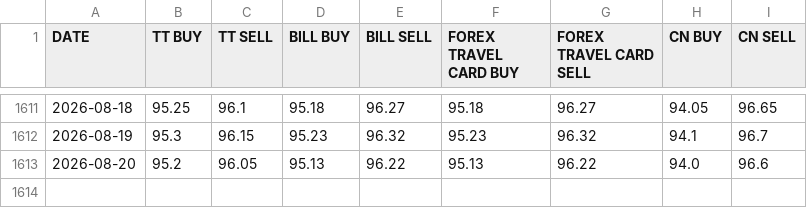
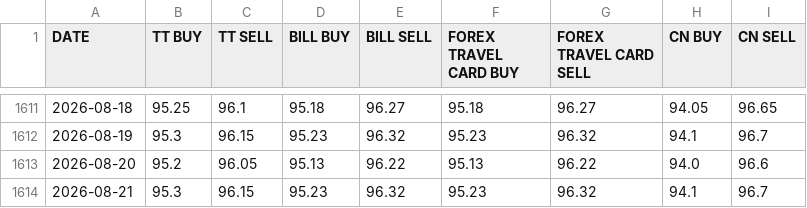
Before and after one commit to SatvirSingh98/ITR-FA-GENERATOR, a CSV file: data/SBI_FOREX_CARD_RATES_USD.csv, drawn as a sheet; only a part is shown, gaps mark what is left out.

```diff
--- a/data/SBI_FOREX_CARD_RATES_USD.csv
+++ b/data/SBI_FOREX_CARD_RATES_USD.csv
@@ -1613 +1613,2 @@ DATE,TT BUY,TT SELL,BILL BUY,BILL SELL,FOREX TRAVEL CARD BUY,FOREX TRAVEL CARD S
 2026-08-20,95.2,96.05,95.13,96.22,95.13,96.22,94.0,96.6
+2026-08-21,95.3,96.15,95.23,96.32,95.23,96.32,94.1,96.7
```
